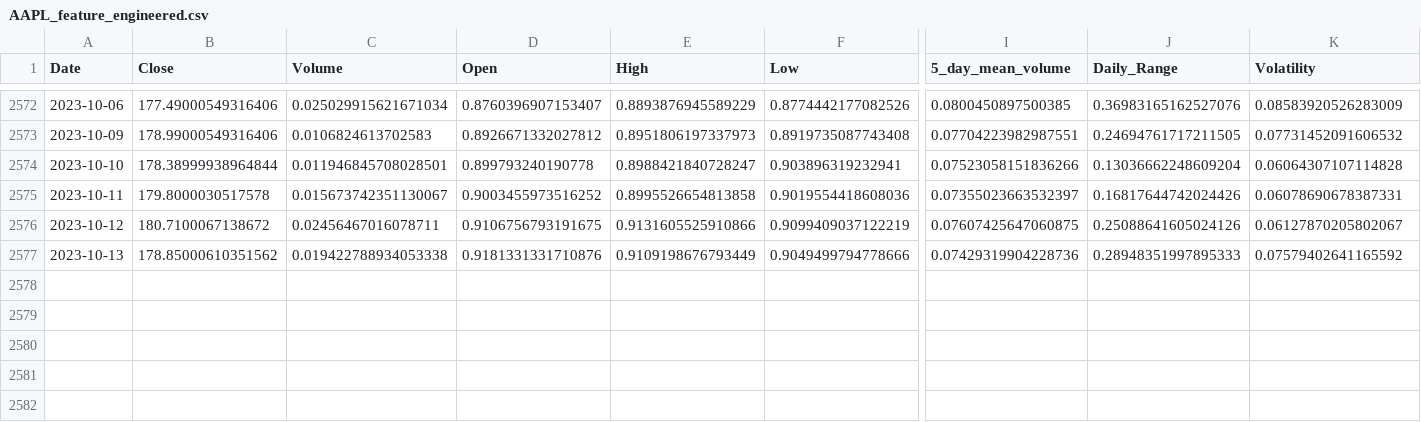
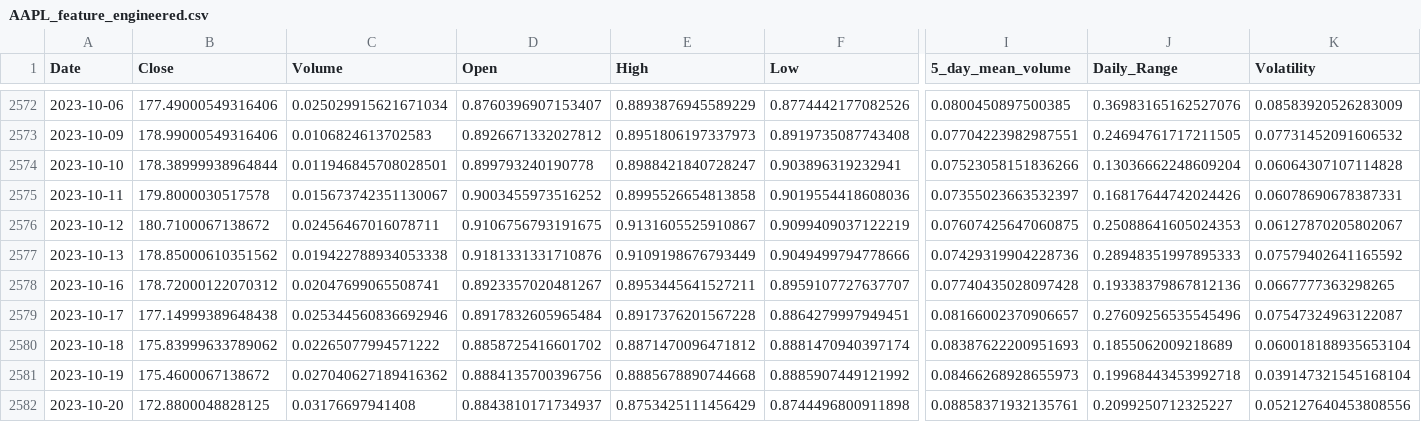
Before and after one commit to disha101003/wisebucks.ai, a CSV file: data/clean/AAPL_feature_engineered.csv, drawn as a sheet; only a part is shown, gaps mark what is left out; rows hold the shown columns only; the diff names each change by its address in the sheet, - before the commit and + after, or states it on an @@ line.

Commit message:
data set up

```diff
--- a/data/clean/AAPL_feature_engineered.csv
+++ b/data/clean/AAPL_feature_engineered.csv
-E2576 (High): 0.9131605525910866
+E2576 (High): 0.9131605525910867
-J2576 (Daily_Range): 0.25088641605024126
+J2576 (Daily_Range): 0.25088641605024353
+row 2578: 2023-10-16 | 178.72000122070312 | 0.02047699065508741 | 0.8923357020481267 | 0.8953445641527211 | 0.8959107727637707 | 0.07740435028097428 | 0.19338379867812136 | 0.0667777363298265
+row 2579: 2023-10-17 | 177.14999389648438 | 0.025344560836692946 | 0.8917832605965484 | 0.8917376201567228 | 0.8864279997949451 | 0.08166002370906657 | 0.27609256535545496 | 0.07547324963122087
+row 2580: 2023-10-18 | 175.83999633789062 | 0.02265077994571222 | 0.8858725416601702 | 0.8871470096471812 | 0.8881470940397174 | 0.08387622200951693 | 0.1855062009218689 | 0.060018188935653104
+row 2581: 2023-10-19 | 175.4600067138672 | 0.027040627189416362 | 0.8884135700396756 | 0.8885678890744668 | 0.8885907449121992 | 0.08466268928655973 | 0.19968443453992718 | 0.039147321545168104
+row 2582: 2023-10-20 | 172.8800048828125 | 0.03176697941408 | 0.8843810171734937 | 0.8753425111456429 | 0.8744496800911898 | 0.08858371932135761 | 0.2099250712325227 | 0.052127640453808556
```
Also changed, not shown: data/AAPL.csv, 5 other files.
